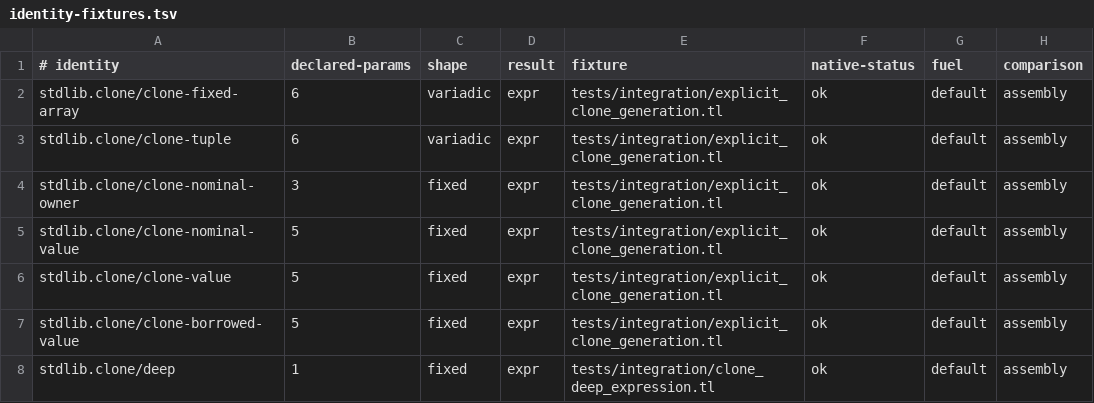
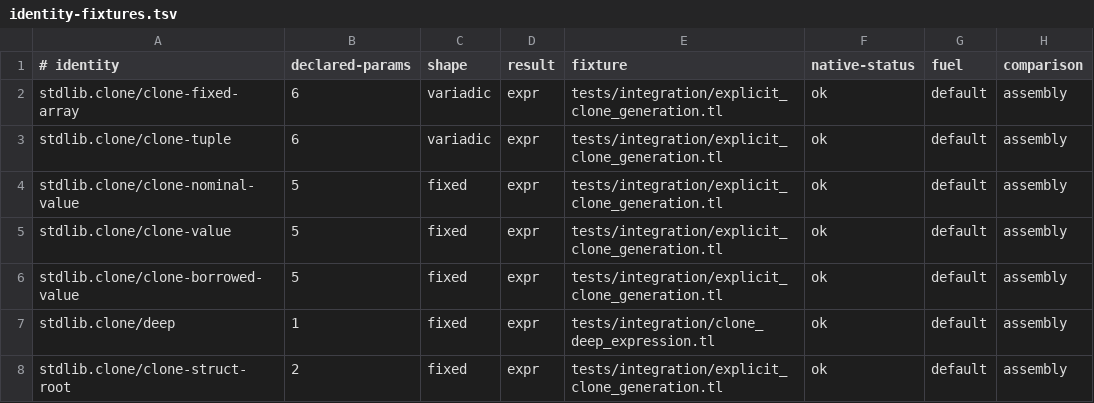
Before and after one commit to JoNil-Botta/typelisp, a TSV file: tools/embedded-stdlib-tlci/identity-fixtures.tsv, drawn as a sheet; only a part is shown; the shorter side is filled out with more unchanged rows; the diff names each change by its address in the sheet, - before the commit and + after, or states it on an @@ line.

Commit message:
stdlib: prefer explicit clone hooks and reuse string copy

```diff
--- a/tools/embedded-stdlib-tlci/identity-fixtures.tsv
+++ b/tools/embedded-stdlib-tlci/identity-fixtures.tsv
-row 4: stdlib.clone/clone-nominal-owner | 3 | fixed | expr | tests/integration/explicit_clone_generation.tl | ok | default | assembly
```
Also changed, not shown: 10 other files.
